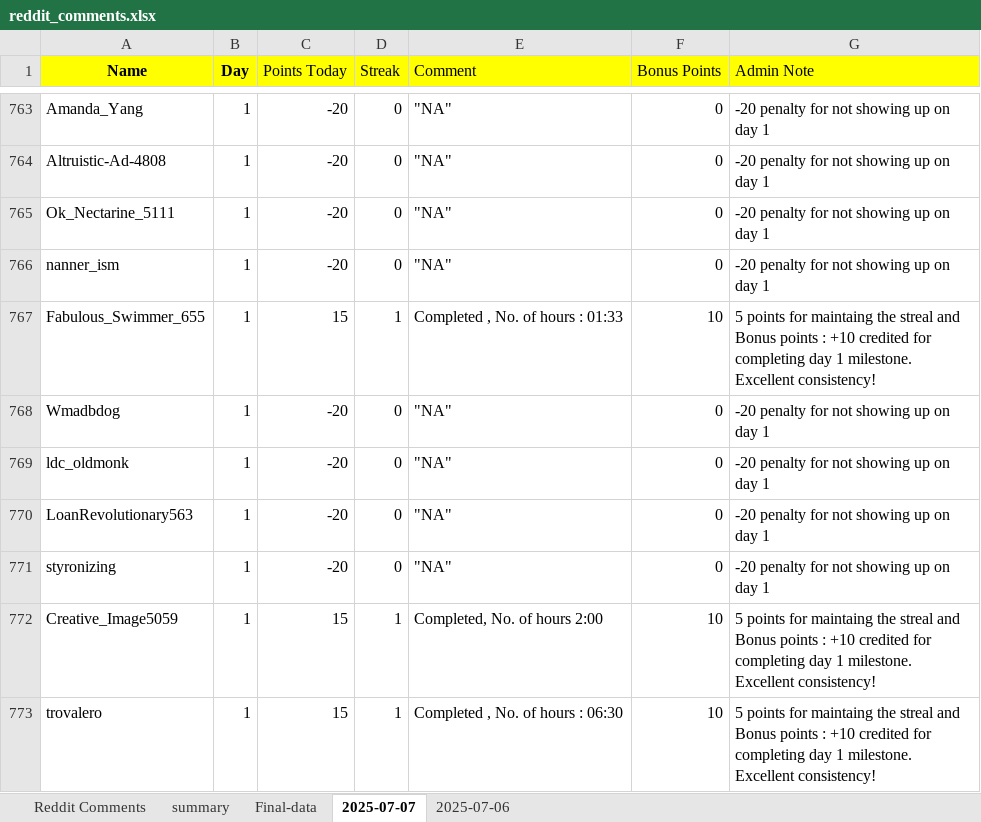
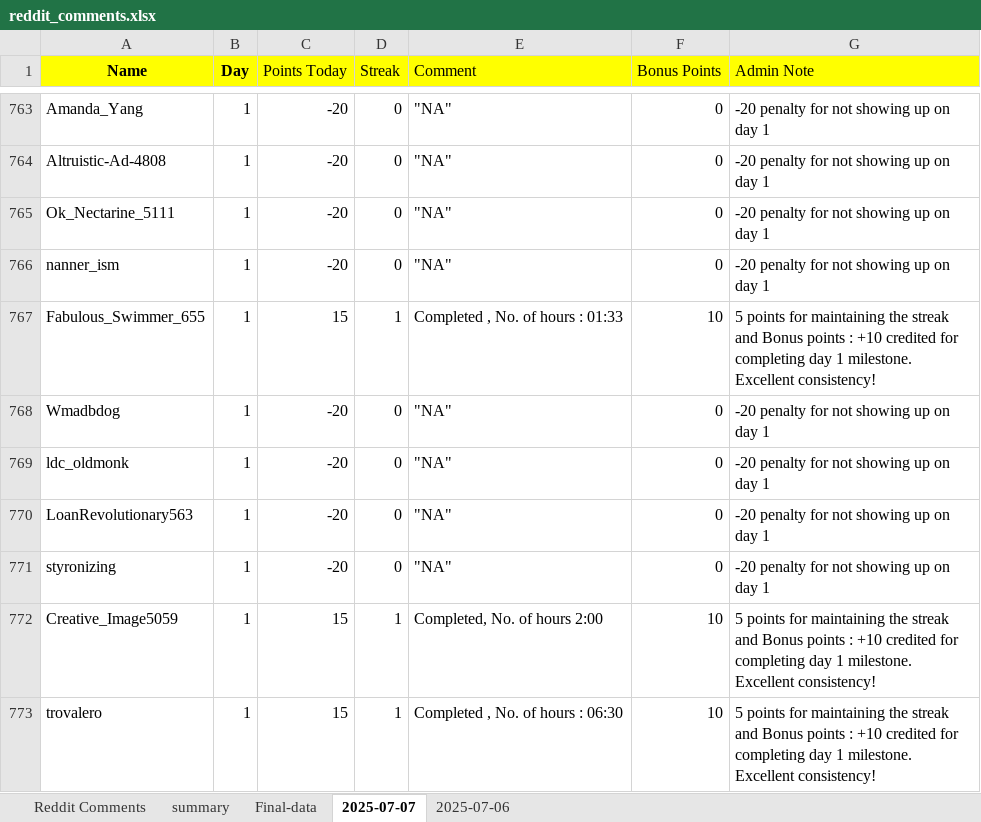
Before and after one commit to AbhigyanSharmaa/User-Leaderboard, an Excel workbook: reddit_comments.xlsx, sheet 2025-07-07, drawn as a sheet; only a part is shown, gaps mark what is left out; values as stored, in another font and other column widths than the file's, no borders; the diff covers the shown part only; the diff names each change by its address in the sheet, - before the commit and + after, or states it on an @@ line.

```diff
--- a/reddit_comments.xlsx (sheet 2025-07-07)
+++ b/reddit_comments.xlsx (sheet 2025-07-07)
-G767 (Admin Note): …points for maintaing the streal and Bonus…
+G767 (Admin Note): …points for maintaining the streak and Bonus…
-G772:G773 (Admin Note): …points for maintaing the streal and Bonus…
+G772:G773 (Admin Note): …points for maintaining the streak and Bonus…
```
Also changed, not shown: 250 edited cells elsewhere in this sheet, sheet summary, sheet Final-data, hidden cells, 3 other files.
